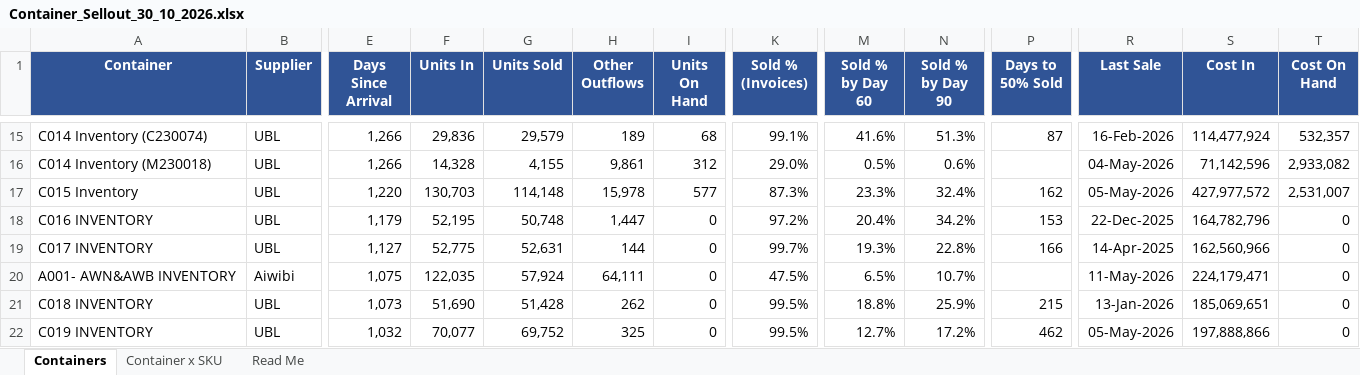
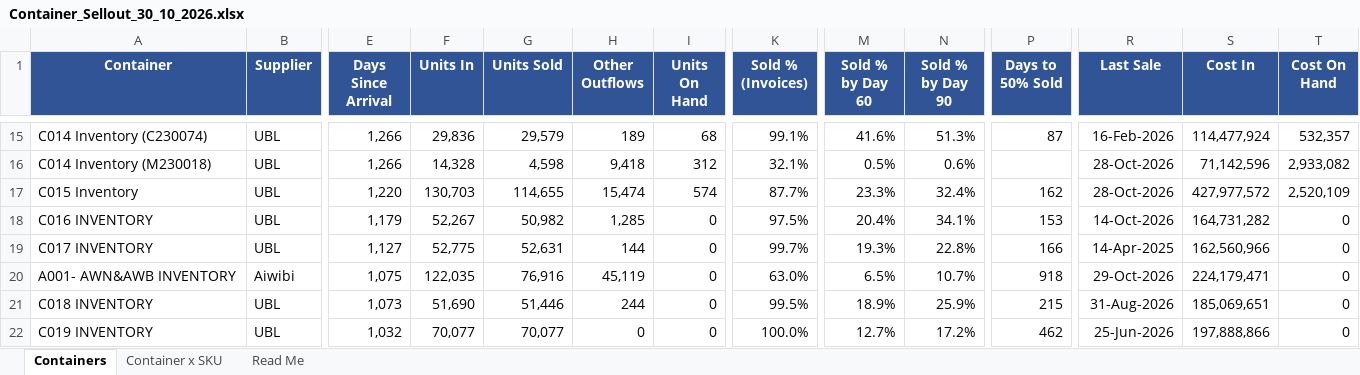
Before and after one commit to KTL4/zoho-automations, an Excel workbook: reports/Container_Sellout_30_10_2026.xlsx, sheet Containers, drawn as a sheet; only a part is shown, gaps mark what is left out; values as stored, in another font and other column widths than the file's, no borders; the diff covers the shown part only; the diff names each change by its address in the sheet, - before the commit and + after, or states it on an @@ line.

```diff
--- a/reports/Container_Sellout_30_10_2026.xlsx (sheet Containers)
+++ b/reports/Container_Sellout_30_10_2026.xlsx (sheet Containers)
-G16 (Units Sold): 4,155
+G16 (Units Sold): 4,598
-H16 (Other Outflows): 9,861
+H16 (Other Outflows): 9,418
-K16 (Sold % (Invoices)): 29.0%
+K16 (Sold % (Invoices)): 32.1%
-R16 (Last Sale): 04-May-2026
+R16 (Last Sale): 28-Oct-2026
-G17 (Units Sold): 114,148
+G17 (Units Sold): 114,655
-H17 (Other Outflows): 15,978
+H17 (Other Outflows): 15,474
-I17 (Units On Hand): 577
+I17 (Units On Hand): 574
-K17 (Sold % (Invoices)): 87.3%
+K17 (Sold % (Invoices)): 87.7%
-R17 (Last Sale): 05-May-2026
+R17 (Last Sale): 28-Oct-2026
-T17 (Cost On Hand): 2,531,007
+T17 (Cost On Hand): 2,520,109
-F18 (Units In): 52,195
+F18 (Units In): 52,267
-G18 (Units Sold): 50,748
+G18 (Units Sold): 50,982
-H18 (Other Outflows): 1,447
+H18 (Other Outflows): 1,285
-K18 (Sold % (Invoices)): 97.2%
+K18 (Sold % (Invoices)): 97.5%
-N18 (Sold % by Day 90): 34.2%
+N18 (Sold % by Day 90): 34.1%
-R18 (Last Sale): 22-Dec-2025
+R18 (Last Sale): 14-Oct-2026
-S18 (Cost In): 164,782,796
+S18 (Cost In): 164,731,282
-G20 (Units Sold): 57,924
+G20 (Units Sold): 76,916
-H20 (Other Outflows): 64,111
+H20 (Other Outflows): 45,119
-K20 (Sold % (Invoices)): 47.5%
+K20 (Sold % (Invoices)): 63.0%
-P20 (Days to 50% Sold): (empty)
+P20 (Days to 50% Sold): 918
-R20 (Last Sale): 11-May-2026
+R20 (Last Sale): 29-Oct-2026
-G21 (Units Sold): 51,428
+G21 (Units Sold): 51,446
-H21 (Other Outflows): 262
+H21 (Other Outflows): 244
-M21 (Sold % by Day 60): 18.8%
+M21 (Sold % by Day 60): 18.9%
-R21 (Last Sale): 13-Jan-2026
+R21 (Last Sale): 31-Aug-2026
-G22 (Units Sold): 69,752
+G22 (Units Sold): 70,077
-H22 (Other Outflows): 325
+H22 (Other Outflows): 0
-K22 (Sold % (Invoices)): 99.5%
+K22 (Sold % (Invoices)): 100.0%
-R22 (Last Sale): 05-May-2026
+R22 (Last Sale): 25-Jun-2026
```
Also changed, not shown: 211 edited cells elsewhere in this sheet, sheet Container x SKU, sheet Read Me, 2 other files.
